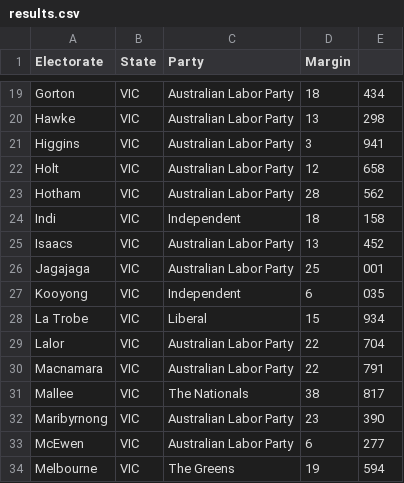
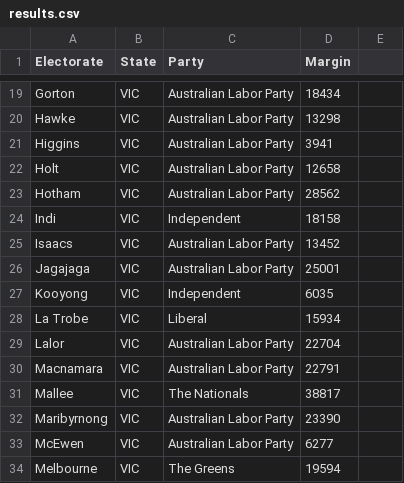
Before and after one commit to asam0019/3179, a CSV file: A2/results.csv, drawn as a sheet; only a part is shown, gaps mark what is left out; the diff covers the shown part only; the diff names each change by its address in the sheet, - before the commit and + after, or states it on an @@ line.

```diff
--- a/A2/results.csv
+++ b/A2/results.csv
-D19 (Margin): 18
+D19 (Margin): 18434
-E19: 434
+E19: (empty)
-D20 (Margin): 13
+D20 (Margin): 13298
-E20: 298
+E20: (empty)
-D21 (Margin): 3
+D21 (Margin): 3941
-E21: 941
+E21: (empty)
-D22 (Margin): 12
+D22 (Margin): 12658
-E22: 658
+E22: (empty)
-D23 (Margin): 28
+D23 (Margin): 28562
-E23: 562
+E23: (empty)
-D24 (Margin): 18
+D24 (Margin): 18158
-E24: 158
+E24: (empty)
-D25 (Margin): 13
+D25 (Margin): 13452
-E25: 452
+E25: (empty)
-D26 (Margin): 25
+D26 (Margin): 25001
-E26: 001
+E26: (empty)
-D27 (Margin): 6
+D27 (Margin): 6035
-E27: 035
+E27: (empty)
-D28 (Margin): 15
+D28 (Margin): 15934
-E28: 934
+E28: (empty)
-D29 (Margin): 22
+D29 (Margin): 22704
-E29: 704
+E29: (empty)
-D30 (Margin): 22
+D30 (Margin): 22791
-E30: 791
+E30: (empty)
-D31 (Margin): 38
+D31 (Margin): 38817
-E31: 817
+E31: (empty)
-D32 (Margin): 23
+D32 (Margin): 23390
-E32: 390
+E32: (empty)
-D33 (Margin): 6
+D33 (Margin): 6277
-E33: 277
+E33: (empty)
-D34 (Margin): 19
+D34 (Margin): 19594
-E34: 594
+E34: (empty)
```
Also changed, not shown: 44 edited cells elsewhere in this file.
